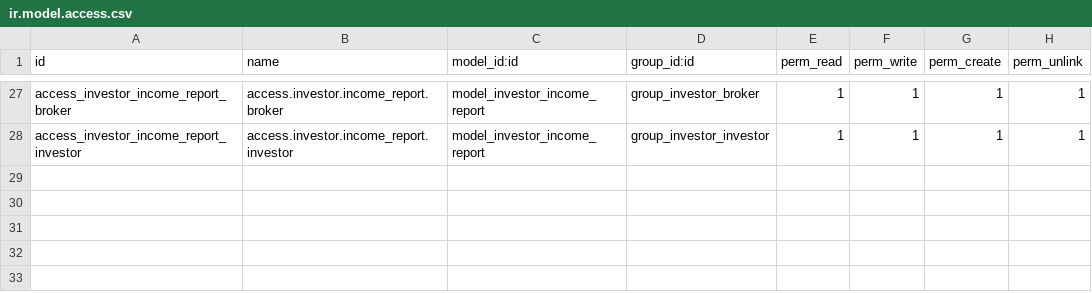
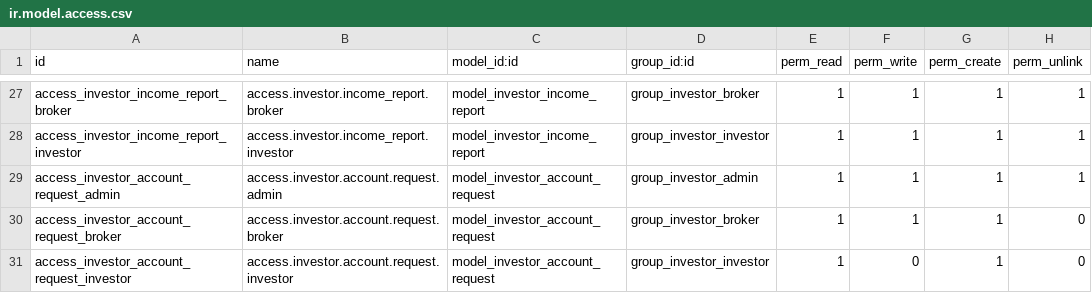
Before and after one commit to Jeloren/investor, a CSV file: investor/security/ir.model.access.csv, drawn as a sheet; only a part is shown, gaps mark what is left out.

```diff
--- a/investor/security/ir.model.access.csv
+++ b/investor/security/ir.model.access.csv
@@ -28 +28,4 @@ access_investor_income_report_broker,access.investor.income_report.broker,model_
 access_investor_income_report_investor,access.investor.income_report.investor,model_investor_income_report,group_investor_investor,1,1,1,1
+access_investor_account_request_admin,access.investor.account.request.admin,model_investor_account_request,group_investor_admin,1,1,1,1
+access_investor_account_request_broker,access.investor.account.request.broker,model_investor_account_request,group_investor_broker,1,1,1,0
+access_investor_account_request_investor,access.investor.account.request.investor,model_investor_account_request,group_investor_investor,1,0,1,0
```
Also changed, not shown: 11 other files.
